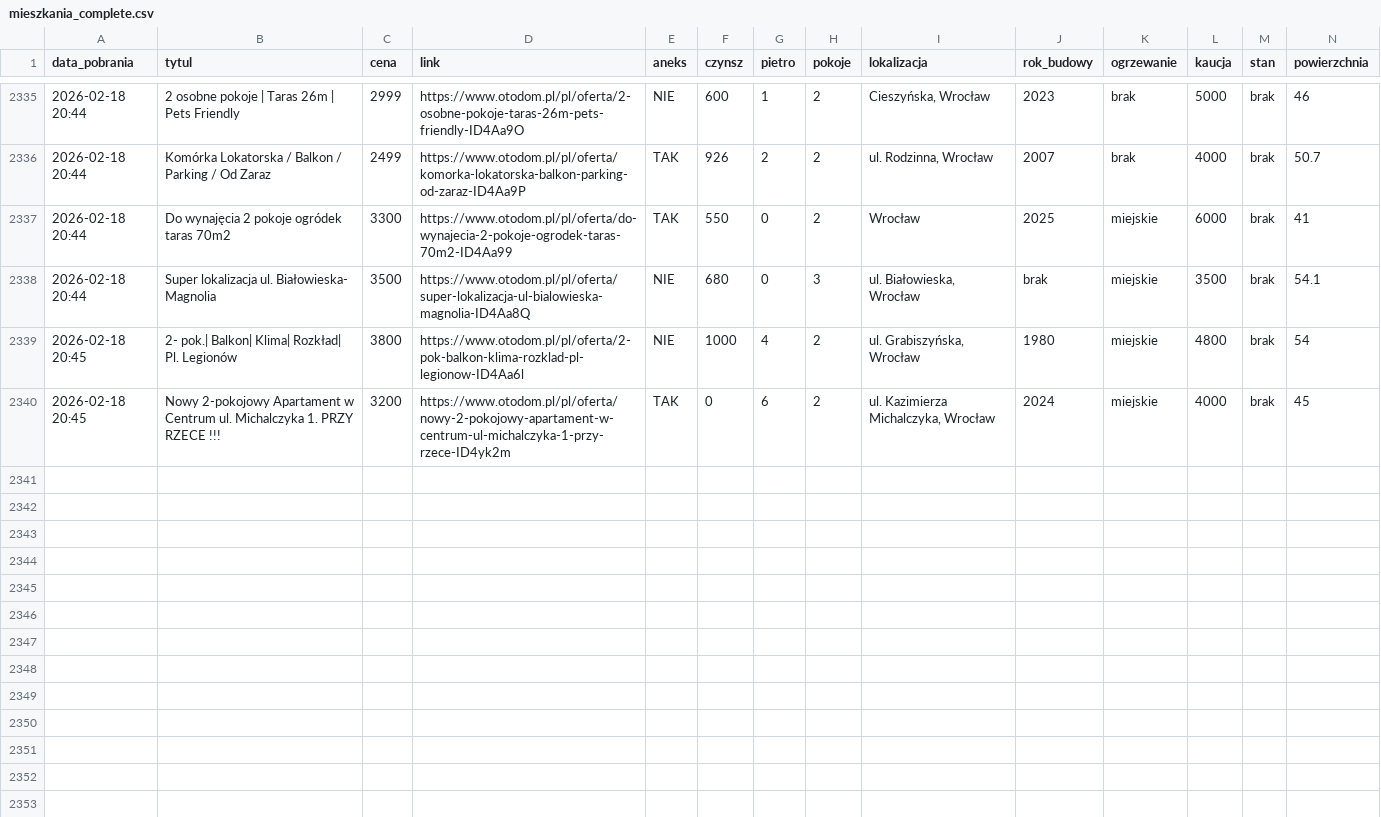
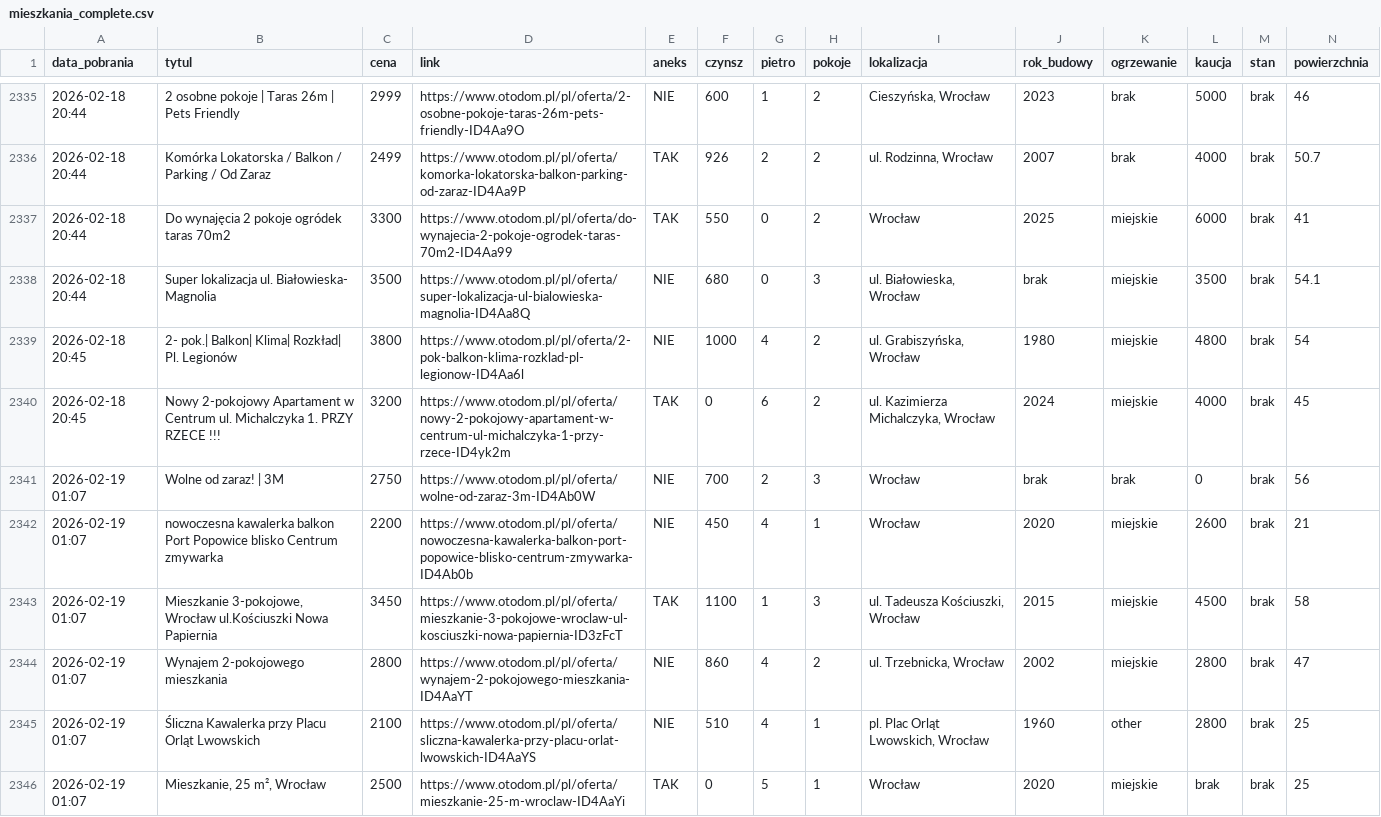
Before and after one commit to krybojda/scraping_wro, a CSV file: mieszkania_complete.csv, drawn as a sheet; only a part is shown, gaps mark what is left out; rows hold the shown columns only; the diff covers the shown part only; the diff names each change by its address in the sheet, - before the commit and + after, or states it on an @@ line.

Commit message:
Auto-zapis Node runnervmjduv7: 2026-02-19 01:42

```diff
--- a/mieszkania_complete.csv
+++ b/mieszkania_complete.csv
+row 2341: 2026-02-19 01:07 | Wolne od zaraz! | 3M | 2750 | https://www.otodom.pl/pl/oferta/wolne-od-zaraz-3m-ID4Ab0W | NIE | 700 | 2 | 3 | Wrocław | brak | brak | 0 | brak | 56
+row 2342: 2026-02-19 01:07 | nowoczesna kawalerka balkon Port Popowice blisko Centrum zmywarka | 2200 | https://www.otodom.pl/pl/oferta/nowoczesna-kawalerka-balkon-port-popowice-blisko-centrum-zmywarka-ID4Ab0b | NIE | 450 | 4 | 1 | Wrocław | 2020 | miejskie | 2600 | brak | 21
+row 2343: 2026-02-19 01:07 | Mieszkanie 3-pokojowe, Wrocław ul.Kościuszki Nowa Papiernia | 3450 | https://www.otodom.pl/pl/oferta/mieszkanie-3-pokojowe-wroclaw-ul-kosciuszki-nowa-papiernia-ID3zFcT | TAK | 1100 | 1 | 3 | ul. Tadeusza Kościuszki, Wrocław | 2015 | miejskie | 4500 | brak | 58
+row 2344: 2026-02-19 01:07 | Wynajem 2-pokojowego mieszkania | 2800 | https://www.otodom.pl/pl/oferta/wynajem-2-pokojowego-mieszkania-ID4AaYT | NIE | 860 | 4 | 2 | ul. Trzebnicka, Wrocław | 2002 | miejskie | 2800 | brak | 47
+row 2345: 2026-02-19 01:07 | Śliczna Kawalerka przy Placu Orląt Lwowskich | 2100 | https://www.otodom.pl/pl/oferta/sliczna-kawalerka-przy-placu-orlat-lwowskich-ID4AaYS | NIE | 510 | 4 | 1 | pl. Plac Orląt Lwowskich, Wrocław | 1960 | other | 2800 | brak | 25
+row 2346: 2026-02-19 01:07 | Mieszkanie, 25 m², Wrocław | 2500 | https://www.otodom.pl/pl/oferta/mieszkanie-25-m-wroclaw-ID4AaYi | TAK | 0 | 5 | 1 | Wrocław | 2020 | miejskie | brak | brak | 25
```
Also changed, not shown: 6 added rows elsewhere in this file.
